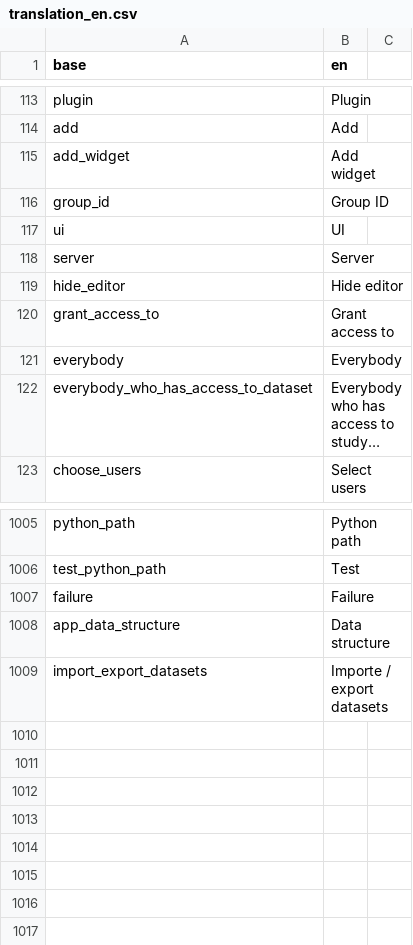
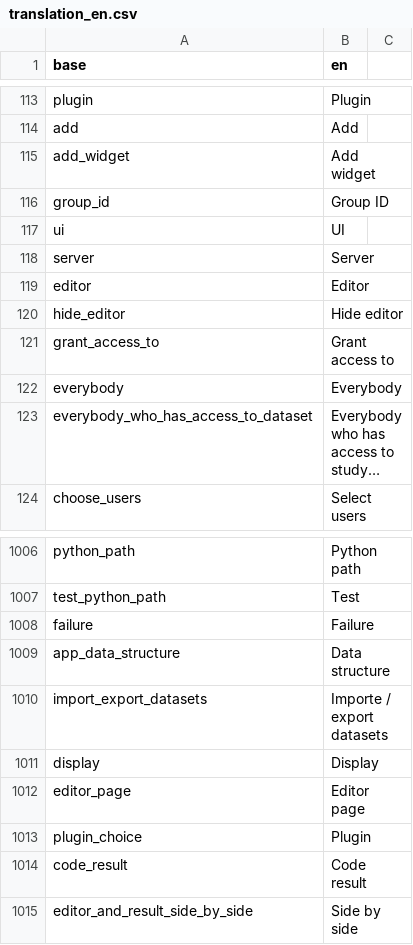
Before and after one commit to BorisDelange/LinkR, a CSV file: inst/translations/translation_en.csv, drawn as a sheet; only a part is shown, gaps mark what is left out; long unchanged cells end in …; the diff names each change by its address in the sheet, - before the commit and + after, or states it on an @@ line.

```diff
--- a/inst/translations/translation_en.csv
+++ b/inst/translations/translation_en.csv
+row 119: editor | Editor
+row 1011: display | Display
+row 1012: editor_page | Editor page
+row 1013: plugin_choice | Plugin
+row 1014: code_result | Code result
+row 1015: editor_and_result_side_by_side | Side by side
```
Also changed, not shown: inst/translations/translation_fr.csv, 17 other files.
